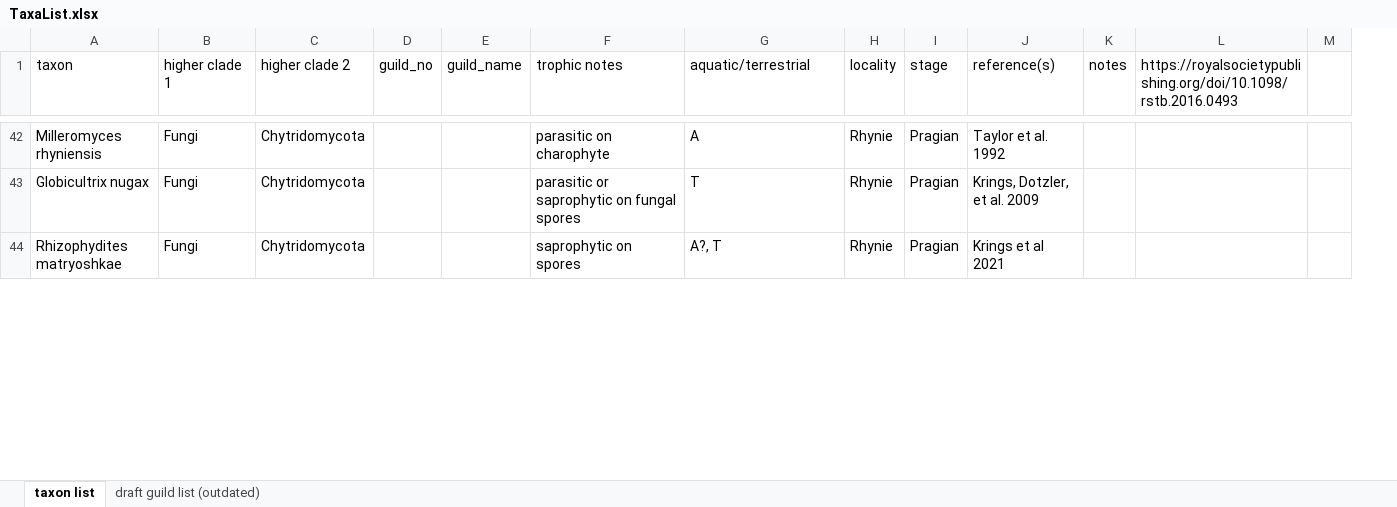
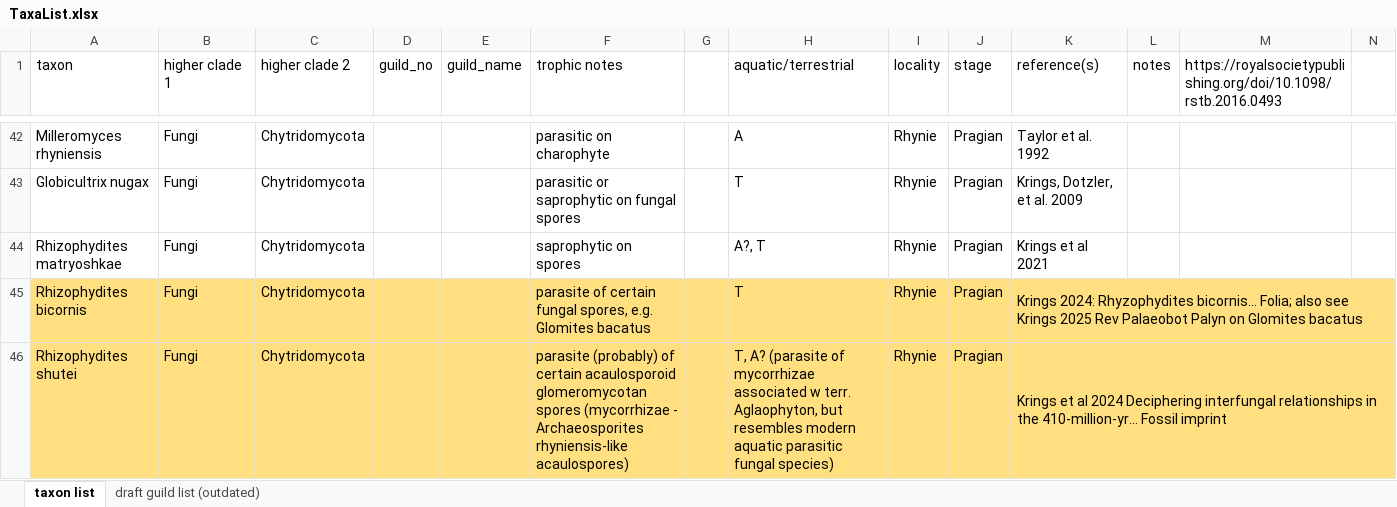
Before and after one commit to archaeognatha/RhynieWebRepo, an Excel workbook: TaxaList.xlsx, sheet taxon list, drawn as a sheet; only a part is shown, gaps mark what is left out; values as stored, in another font and other column widths than the file's, no borders; the diff covers the shown part only; the diff names each change by its address in the sheet, - before the commit and + after, or states it on an @@ line.

```diff
--- a/TaxaList.xlsx (sheet taxon list)
+++ b/TaxaList.xlsx (sheet taxon list)
+column G, empty
+row 45: Rhizophydites bicornis | Fungi | Chytridomycota |  |  | parasite of certain fungal spores, e.g. Glomites bacatus |  | T | Rhynie | Pragian | Krings 2024: Rhyzophydites bicornis… Folia; also see Krings 2025 Rev Palaeobot Palyn on Glomites bacatus
+row 46: Rhizophydites shutei | Fungi | Chytridomycota |  |  | parasite (probably) of certain acaulosporoid glomeromycotan spores (mycorrhizae - Archaeosporites rhyniensis-like acaulospores) |  | T, A? (parasite of mycorrhizae associated w terr. Aglaophyton, but resembles modern aquatic parasitic fungal species) | Rhynie | Pragian | Krings et al 2024 Deciphering interfungal relationships in the 410-million-yr… Fossil imprint
```
Also changed, not shown: 4 added rows and 3 edited cells elsewhere in this sheet, RhynieGuildStructure.xlsx, 1 other file.
